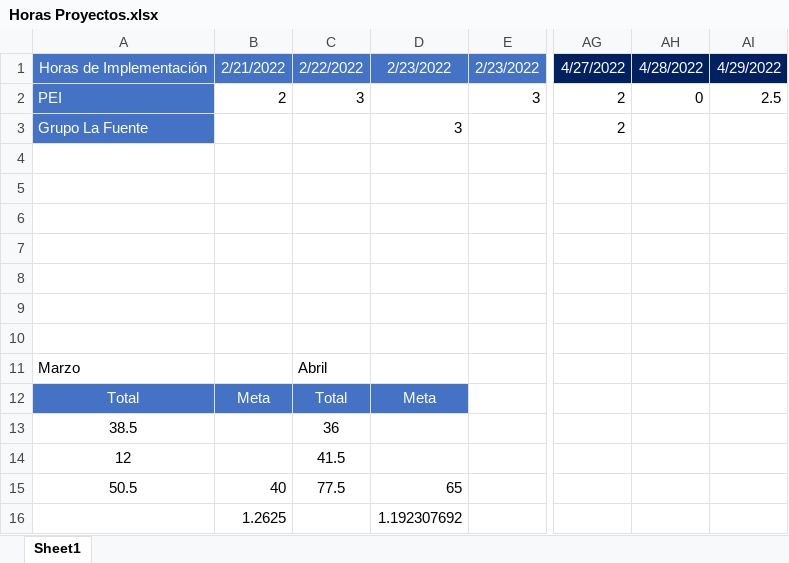
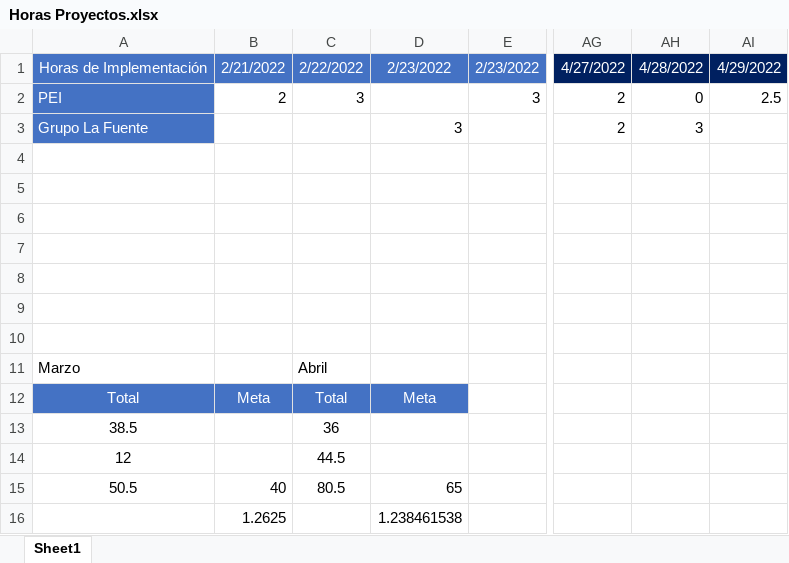
Before and after one commit to dagredaUSIL/InteractSolutions, an Excel workbook: Clientes/Ibermansa/Horas Proyectos.xlsx, sheet Sheet1, drawn as a sheet; only a part is shown, gaps mark what is left out; values as stored, in another font and other column widths than the file's, no borders; conditional formats not drawn; the diff names each change by its address in the sheet, - before the commit and + after, or states it on an @@ line.

Commit message:
010502022

```diff
--- a/Clientes/Ibermansa/Horas Proyectos.xlsx (sheet Sheet1)
+++ b/Clientes/Ibermansa/Horas Proyectos.xlsx (sheet Sheet1)
-AH3: (empty)
+AH3: 3
-C14: 41.5
+C14: 44.5
-C15: 77.5
+C15: 80.5
-D16: 1.192307692
+D16: 1.238461538
```
